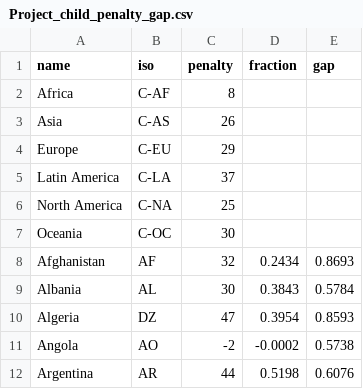
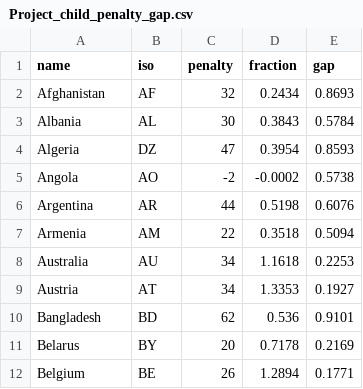
Before and after one commit to AntoniaDahuabe/AntoniaDahuabe.github.io, a CSV file: Project_child_penalty_gap.csv, drawn as a sheet; only a part is shown; the shorter side is filled out with more unchanged rows.

Commit message:
Add files via upload

```diff
--- a/Project_child_penalty_gap.csv
+++ b/Project_child_penalty_gap.csv
@@ -1,8 +1,2 @@
 name,iso,penalty,fraction,gap
-Africa,C-AF,8,,
-Asia,C-AS,26,,
-Europe,C-EU,29,,
-Latin America,C-LA,37,,
-North America,C-NA,25,,
-Oceania,C-OC,30,,
 Afghanistan,AF,32,0.2434,0.8693
```
